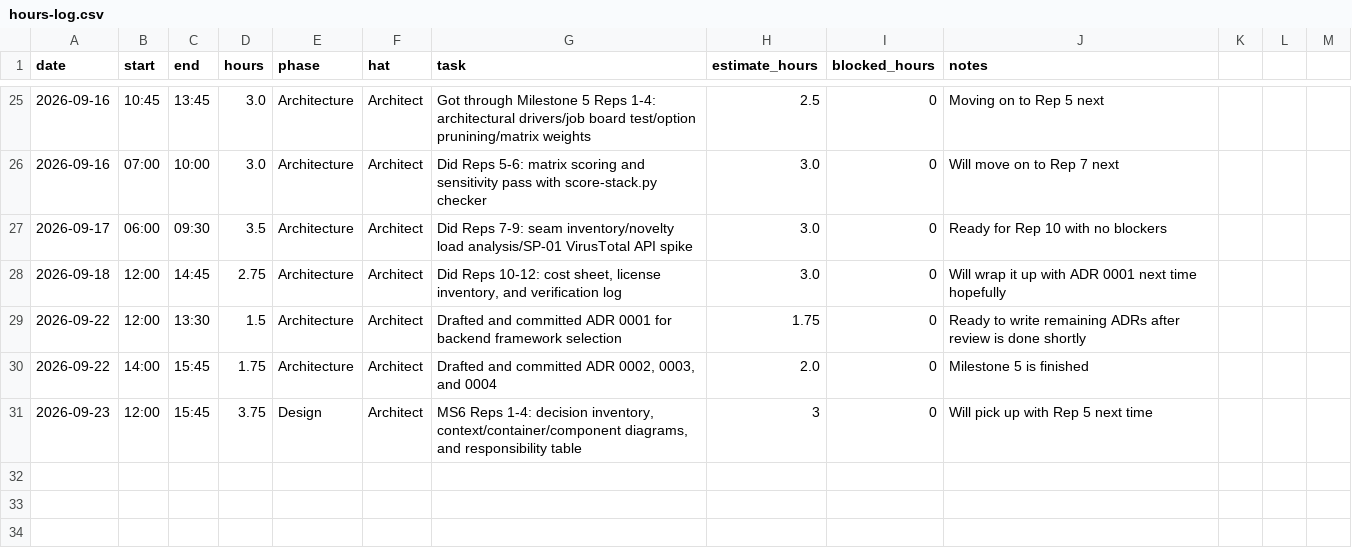
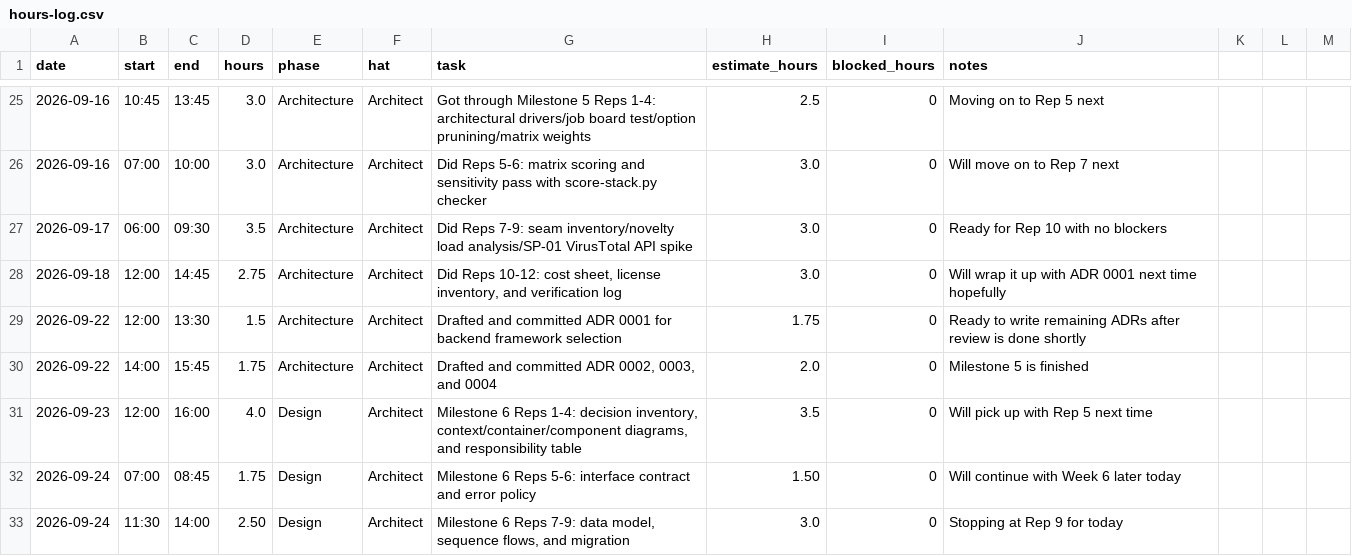
Before and after one commit to calebfuller1705/capstone, a CSV file: docs/hours-log.csv, drawn as a sheet; only a part is shown, gaps mark what is left out.

Commit message:
Milestone 6 Reps 5-9 and migration script

```diff
--- a/docs/hours-log.csv
+++ b/docs/hours-log.csv
@@ -30,2 +30,4 @@ date,start,end,hours,phase,hat,task,estimate_hours,blocked_hours,notes
 2026-09-22,14:00, 15:45, 1.75,Architecture,Architect,"Drafted and committed ADR 0002, 0003, and 0004",2.0,0,Milestone 5 is finished
-2026-09-23,12:00,15:45,3.75,Design,Architect,"MS6 Reps 1-4: decision inventory, context/container/component diagrams, and responsibility table",3,0,Will pick up with Rep 5 next time
+2026-09-23,12:00, 16:00, 4.0,Design,Architect,"Milestone 6 Reps 1-4: decision inventory, context/container/component diagrams, and responsibility table",3.5,0,Will pick up with Rep 5 next time
+2026-09-24,07:00, 08:45, 1.75,Design,Architect,"Milestone 6 Reps 5-6: interface contract and error policy",1.50,0, Will continue with Week 6 later today
+2026-09-24,11:30, 14:00, 2.50,Design,Architect,"Milestone 6 Reps 7-9: data model, sequence flows, and migration",3.0,0,Stopping at Rep 9 for today
```
Also changed, not shown: 2 other files.
